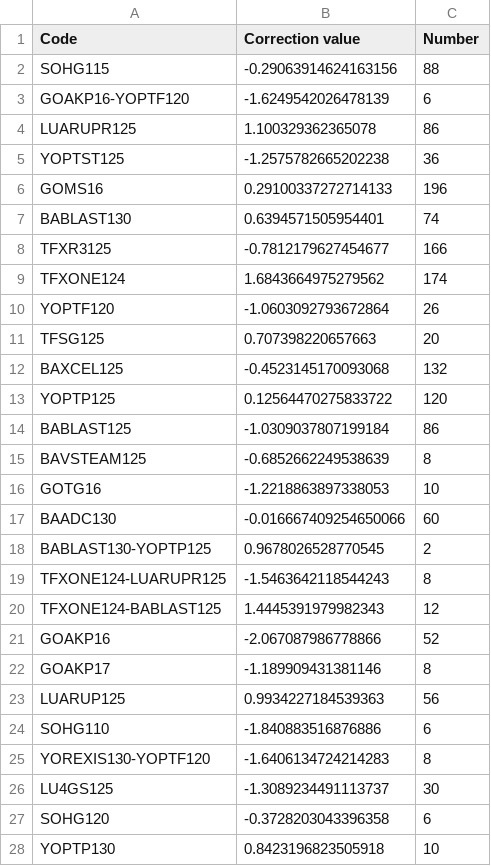
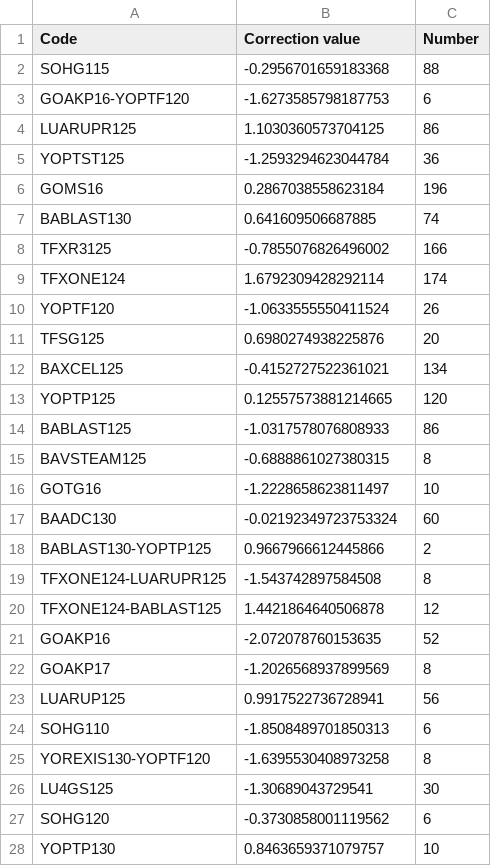
Before and after one commit to sugi-juku/get-tension, a CSV file: lrstcor01_t.csv, drawn as a sheet; only a part is shown; the diff covers the shown part only.

```diff
--- a/lrstcor01_t.csv
+++ b/lrstcor01_t.csv
@@ -1,28 +1,28 @@
 Code,Correction value,Number
-SOHG115,-0.29063914624163156,88
-GOAKP16-YOPTF120,-1.6249542026478139,6
-LUARUPR125,1.100329362365078,86
-YOPTST125,-1.2575782665202238,36
-GOMS16,0.29100337272714133,196
-BABLAST130,0.6394571505954401,74
-TFXR3125,-0.7812179627454677,166
-TFXONE124,1.6843664975279562,174
-YOPTF120,-1.0603092793672864,26
-TFSG125,0.707398220657663,20
-BAXCEL125,-0.4523145170093068,132
-YOPTP125,0.12564470275833722,120
-BABLAST125,-1.0309037807199184,86
-BAVSTEAM125,-0.6852662249538639,8
-GOTG16,-1.2218863897338053,10
-BAADC130,-0.016667409254650066,60
-BABLAST130-YOPTP125,0.9678026528770545,2
-TFXONE124-LUARUPR125,-1.5463642118544243,8
-TFXONE124-BABLAST125,1.4445391979982343,12
-GOAKP16,-2.067087986778866,52
-GOAKP17,-1.189909431381146,8
-LUARUP125,0.9934227184539363,56
-SOHG110,-1.840883516876886,6
-YOREXIS130-YOPTF120,-1.6406134724214283,8
-LU4GS125,-1.3089234491113737,30
-SOHG120,-0.3728203043396358,6
-YOPTP130,0.8423196823505918,10
+SOHG115,-0.2956701659183368,88
+GOAKP16-YOPTF120,-1.6273585798187753,6
+LUARUPR125,1.1030360573704125,86
+YOPTST125,-1.2593294623044784,36
+GOMS16,0.2867038558623184,196
+BABLAST130,0.641609506687885,74
+TFXR3125,-0.7855076826496002,166
+TFXONE124,1.6792309428292114,174
+YOPTF120,-1.0633555550411524,26
+TFSG125,0.6980274938225876,20
+BAXCEL125,-0.4152727522361021,134
+YOPTP125,0.12557573881214665,120
+BABLAST125,-1.0317578076808933,86
+BAVSTEAM125,-0.6888861027380315,8
+GOTG16,-1.2228658623811497,10
+BAADC130,-0.02192349723753324,60
+BABLAST130-YOPTP125,0.9667966612445866,2
+TFXONE124-LUARUPR125,-1.543742897584508,8
+TFXONE124-BABLAST125,1.4421864640506878,12
+GOAKP16,-2.072078760153635,52
+GOAKP17,-1.2026568937899569,8
+LUARUP125,0.9917522736728941,56
+SOHG110,-1.8508489701850313,6
+YOREXIS130-YOPTF120,-1.6395530408973258,8
+LU4GS125,-1.30689043729541,30
+SOHG120,-0.3730858001119562,6
+YOPTP130,0.8463659371079757,10
```
Also changed, not shown: 35 edited cells elsewhere in this file, lrcoef01_t.csv, lrdata01_t.csv, 3 other files.
